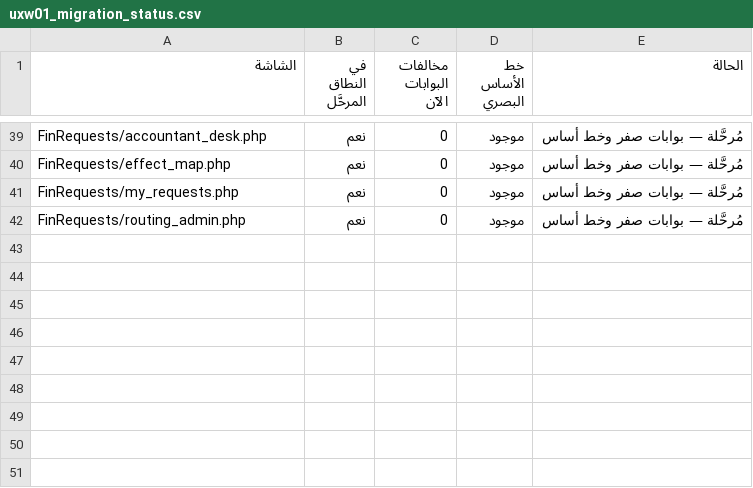
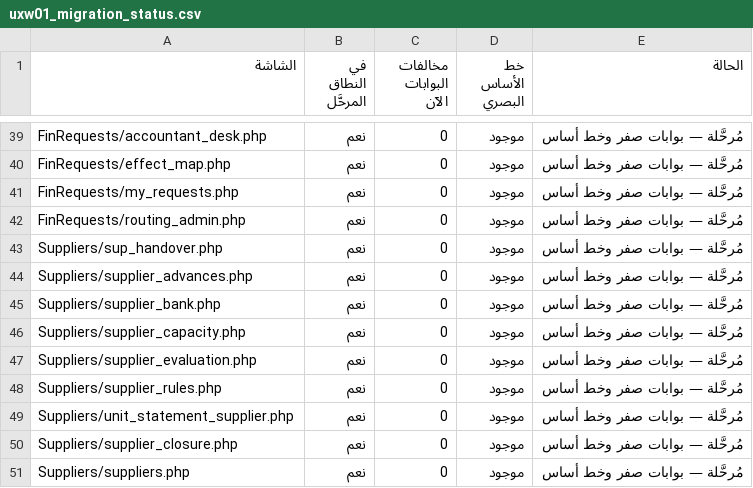
Before and after one commit to mohamed-sd/ems, a CSV file: storage/reports/uxw01_migration_status.csv, drawn as a sheet; only a part is shown, gaps mark what is left out; the diff names each change by its address in the sheet, - before the commit and + after, or states it on an @@ line.

```diff
--- a/storage/reports/uxw01_migration_status.csv
+++ b/storage/reports/uxw01_migration_status.csv
+row 43: Suppliers/sup_handover.php | نعم | 0 | موجود | مُرحَّلة — بوابات صفر وخط أساس
+row 44: Suppliers/supplier_advances.php | نعم | 0 | موجود | مُرحَّلة — بوابات صفر وخط أساس
+row 45: Suppliers/supplier_bank.php | نعم | 0 | موجود | مُرحَّلة — بوابات صفر وخط أساس
+row 46: Suppliers/supplier_capacity.php | نعم | 0 | موجود | مُرحَّلة — بوابات صفر وخط أساس
+row 47: Suppliers/supplier_evaluation.php | نعم | 0 | موجود | مُرحَّلة — بوابات صفر وخط أساس
+row 48: Suppliers/supplier_rules.php | نعم | 0 | موجود | مُرحَّلة — بوابات صفر وخط أساس
+row 49: Suppliers/unit_statement_supplier.php | نعم | 0 | موجود | مُرحَّلة — بوابات صفر وخط أساس
+row 50: Suppliers/supplier_closure.php | نعم | 0 | موجود | مُرحَّلة — بوابات صفر وخط أساس
+row 51: Suppliers/suppliers.php | نعم | 0 | موجود | مُرحَّلة — بوابات صفر وخط أساس
```
Also changed, not shown: 10 other files.
